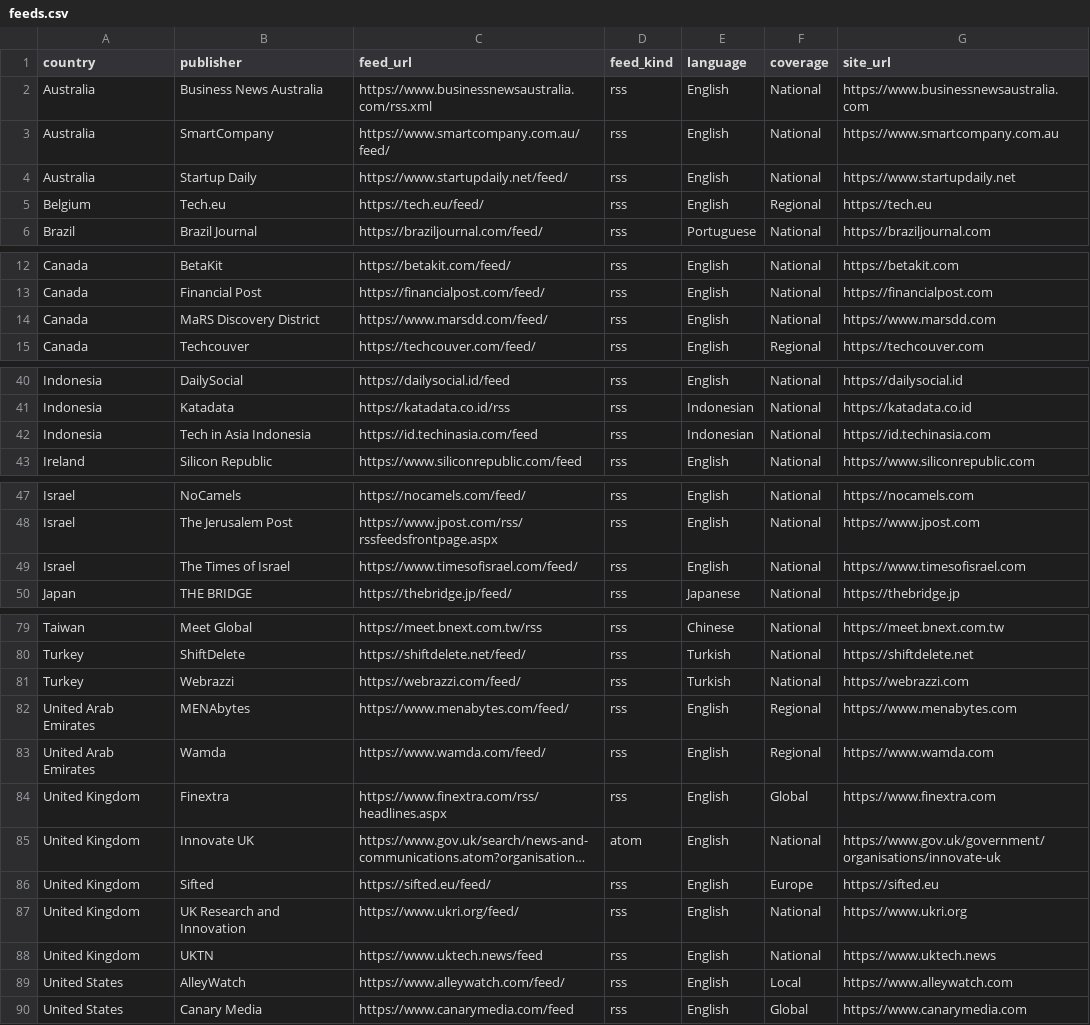
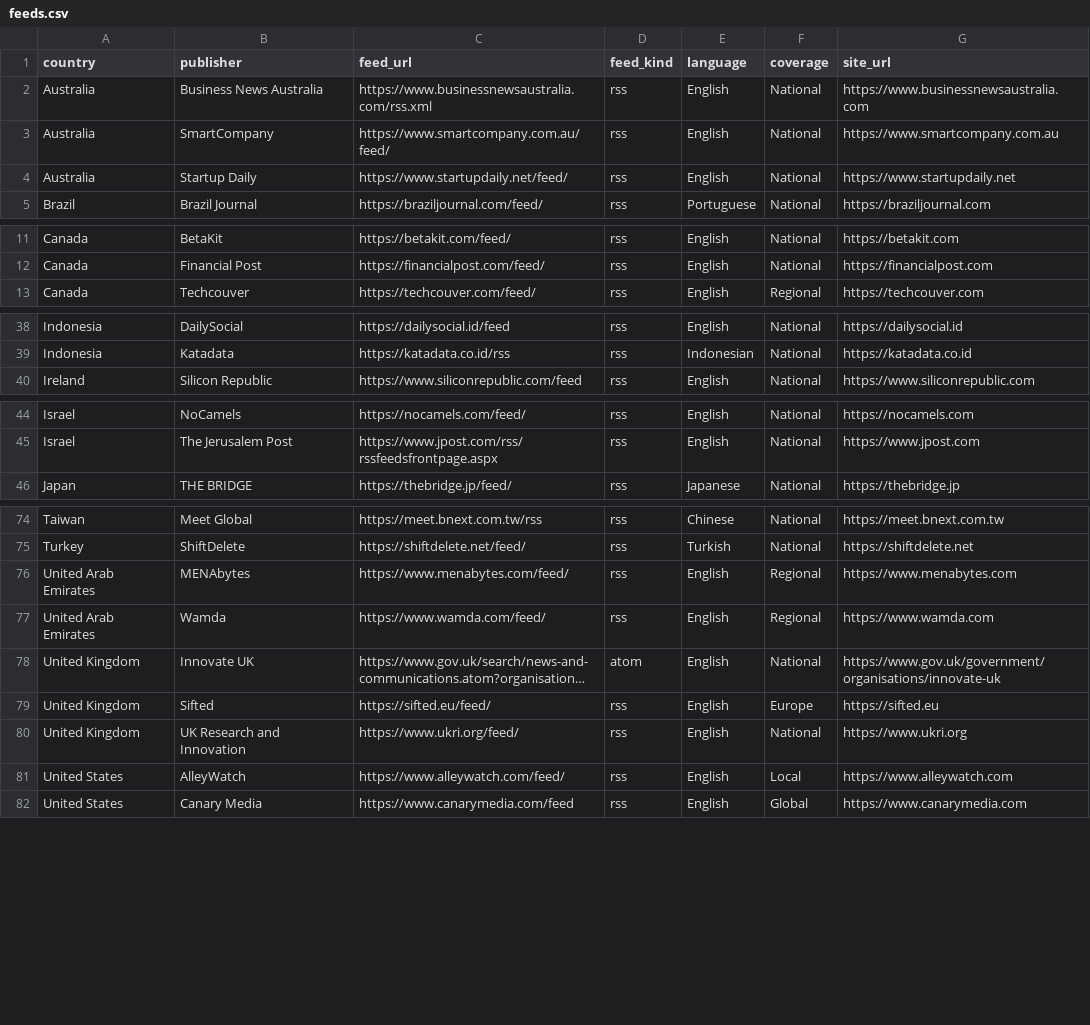
Before and after one commit to dk-forge/talent-intelligence-tracker, a CSV file: data/feeds.csv, drawn as a sheet; only a part is shown, gaps mark what is left out; long unchanged cells end in …; the diff covers the shown part only; the diff names each change by its address in the sheet, - before the commit and + after, or states it on an @@ line.

```diff
--- a/data/feeds.csv
+++ b/data/feeds.csv
-row 5: Belgium | Tech.eu | https://tech.eu/feed/ | rss | English | Regional | https://tech.eu
-row 14: Canada | MaRS Discovery District | https://www.marsdd.com/feed/ | rss | English | National | https://www.marsdd.com
-row 42: Indonesia | Tech in Asia Indonesia | https://id.techinasia.com/feed | rss | Indonesian | National | https://id.techinasia.com
-row 49: Israel | The Times of Israel | https://www.timesofisrael.com/feed/ | rss | English | National | https://www.timesofisrael.com
-row 81: Turkey | Webrazzi | https://webrazzi.com/feed/ | rss | Turkish | National | https://webrazzi.com
-row 84: United Kingdom | Finextra | https://www.finextra.com/rss/headlines.aspx | rss | English | Global | https://www.finextra.com
-row 88: United Kingdom | UKTN | https://www.uktech.news/feed | rss | English | National | https://www.uktech.news
```
Also changed, not shown: 1 removed row elsewhere in this file, data/sources_catalogue.csv, 3 other files.
